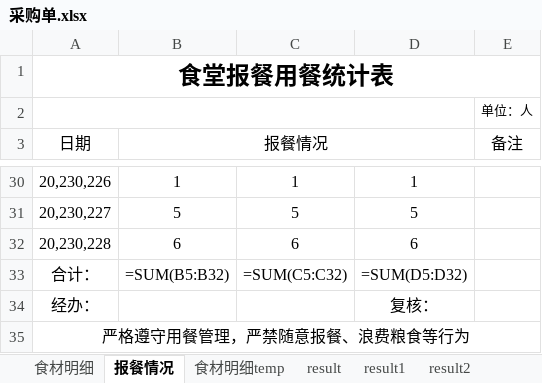
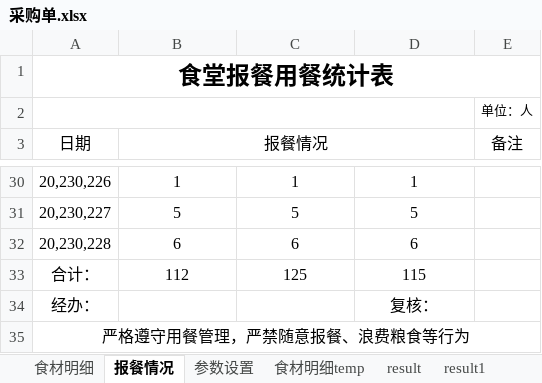
Before and after one commit to popobo/mealsFormulator, an Excel workbook: PythonScript/采购单.xlsx, sheet 报餐情况, drawn as a sheet; only a part is shown, gaps mark what is left out; values as stored, in another font and other column widths than the file's, no borders; formulas without a stored value are shown as written; the diff names each change by its address in the sheet, - before the commit and + after, or states it on an @@ line.

```diff
--- a/PythonScript/采购单.xlsx (sheet 报餐情况)
+++ b/PythonScript/采购单.xlsx (sheet 报餐情况)
-sheet tab: result2
+sheet tab: 参数设置
-B33 (报餐情况): =SUM(B5:B32)
+B33 (报餐情况): 112
-C33: =SUM(C5:C32)
+C33: 125
-D33: =SUM(D5:D32)
+D33: 115
```
Also changed, not shown: sheet result1, sheet result, sheet 食材明细temp, sheet 食材明细, 8 other files.
